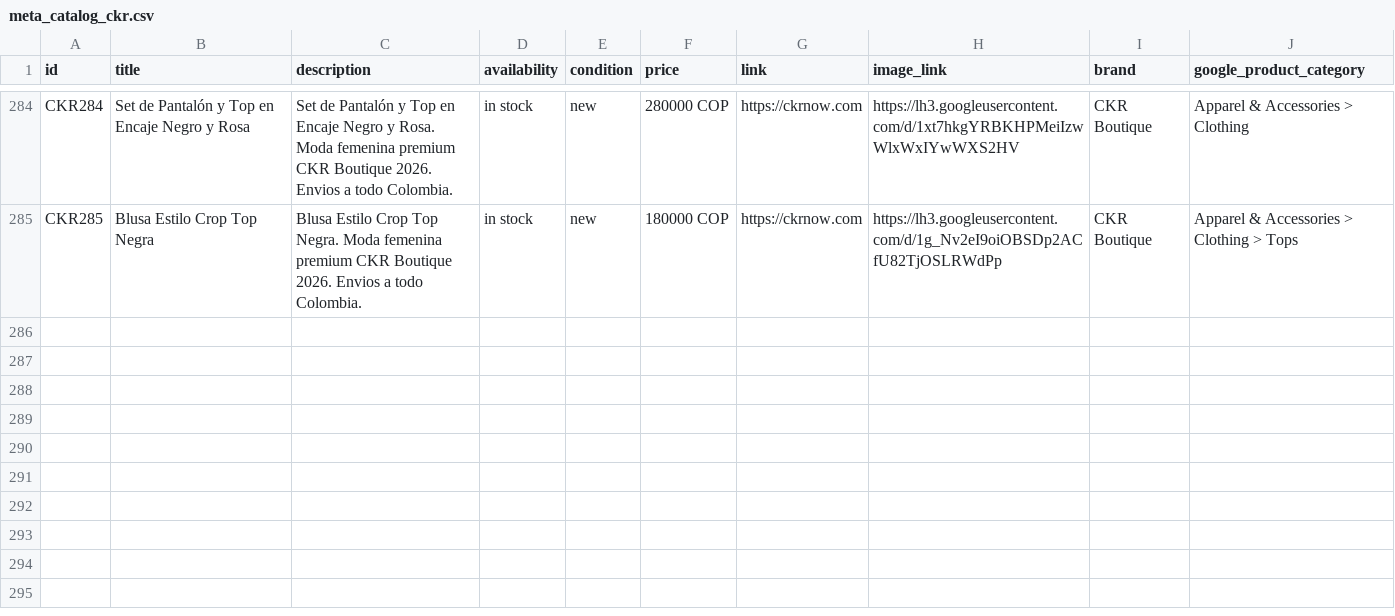
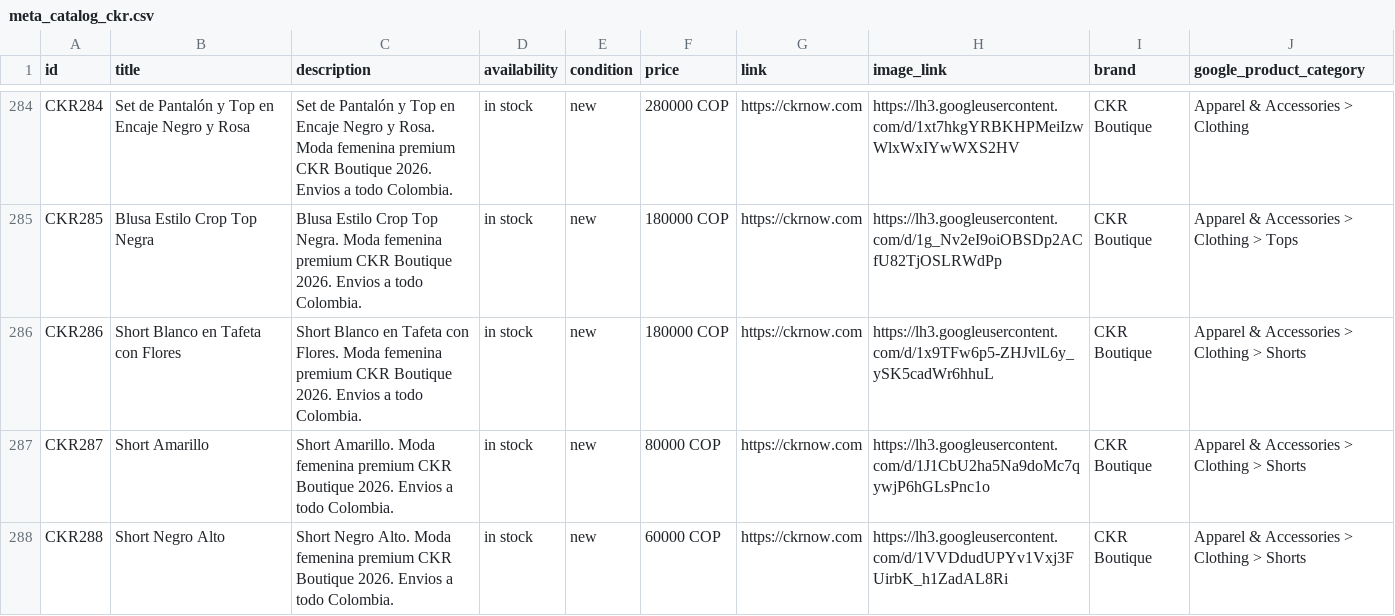
Before and after one commit to alvapas75-afk/ckrnow-website, a CSV file: meta_catalog_ckr.csv, drawn as a sheet; only a part is shown, gaps mark what is left out.

```diff
--- a/meta_catalog_ckr.csv
+++ b/meta_catalog_ckr.csv
@@ -285 +285,4 @@ CKR284,Set de Pantalón y Top en Encaje Negro y Rosa,Set de Pantalón y Top en E
 CKR285,Blusa Estilo Crop Top Negra,Blusa Estilo Crop Top Negra. Moda femenina premium CKR Boutique 2026. Envios a todo Colombia.,in stock,new,180000 COP,https://ckrnow.com,https://lh3.googleusercontent.com/d/1g_Nv2eI9oiOBSDp2ACfU82TjOSLRWdPp,CKR Boutique,Apparel & Accessories > Clothing > Tops
+CKR286,Short Blanco en Tafeta con Flores,Short Blanco en Tafeta con Flores. Moda femenina premium CKR Boutique 2026. Envios a todo Colombia.,in stock,new,180000 COP,https://ckrnow.com,https://lh3.googleusercontent.com/d/1x9TFw6p5-ZHJvlL6y_ySK5cadWr6hhuL,CKR Boutique,Apparel & Accessories > Clothing > Shorts
+CKR287,Short Amarillo,Short Amarillo. Moda femenina premium CKR Boutique 2026. Envios a todo Colombia.,in stock,new,80000 COP,https://ckrnow.com,https://lh3.googleusercontent.com/d/1J1CbU2ha5Na9doMc7qywjP6hGLsPnc1o,CKR Boutique,Apparel & Accessories > Clothing > Shorts
+CKR288,Short Negro Alto,Short Negro Alto. Moda femenina premium CKR Boutique 2026. Envios a todo Colombia.,in stock,new,60000 COP,https://ckrnow.com,https://lh3.googleusercontent.com/d/1VVDdudUPYv1Vxj3FUirbK_h1ZadAL8Ri,CKR Boutique,Apparel & Accessories > Clothing > Shorts
```
Also changed, not shown: 1 other file.
